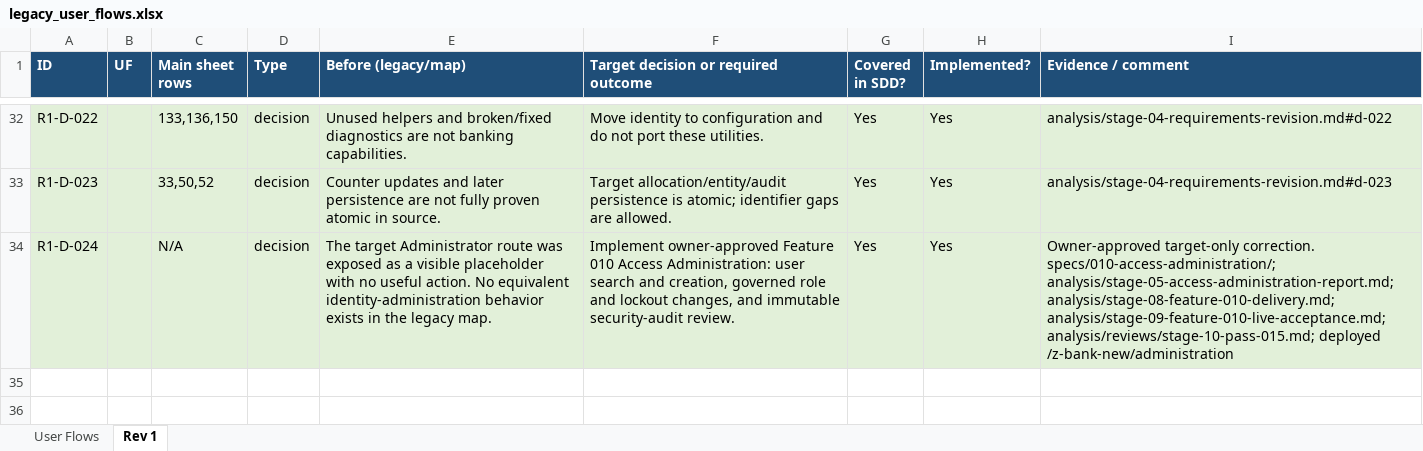
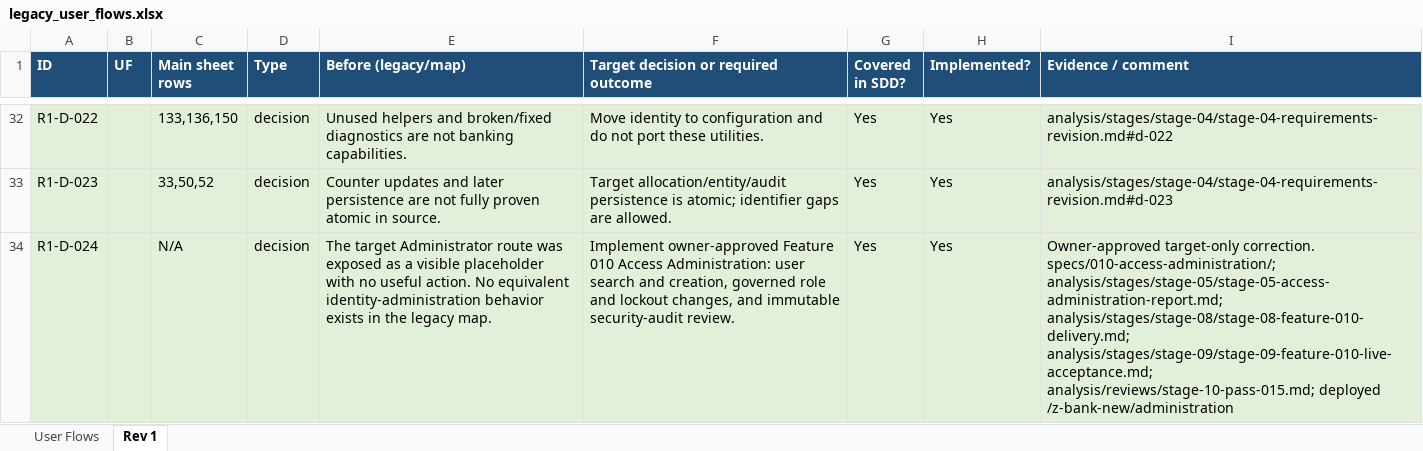
Before and after one commit to ekzarov/z-bank, an Excel workbook: analysis/legacy_user_flows.xlsx, sheet Rev 1, drawn as a sheet; only a part is shown, gaps mark what is left out; values as stored, in another font and other column widths than the file's, no borders; the diff covers the shown part only; the diff names each change by its address in the sheet, - before the commit and + after, or states it on an @@ line.

Commit message:
docs: organize migration analysis artifacts

```diff
--- a/analysis/legacy_user_flows.xlsx (sheet Rev 1)
+++ b/analysis/legacy_user_flows.xlsx (sheet Rev 1)
-I32 (Evidence / comment): analysis/stage-04-requirements-revision.md#d-022
+I32 (Evidence / comment): analysis/stages/stage-04/stage-04-requirements-revision.md#d-022
-I33 (Evidence / comment): analysis/stage-04-requirements-revision.md#d-023
+I33 (Evidence / comment): analysis/stages/stage-04/stage-04-requirements-revision.md#d-023
-I34 (Evidence / comment): …correction. specs/010-access-administration/; analysis/stage-05-access-administration-report.md; analysis/stage-08-feature-010-delivery.md; analysis/stage-09-feature-010-live-acceptance.md; analysis/reviews/stage-10-pass-015.md; deployed…
+I34 (Evidence / comment): …correction. specs/010-access-administration/; analysis/stages/stage-05/stage-05-access-administration-report.md; analysis/stages/stage-08/stage-08-feature-010-delivery.md; analysis/stages/stage-09/stage-09-feature-010-live-acceptance.md; analysis/reviews/stage-10-pass-015.md; deployed…
```
Also changed, not shown: 24 edited cells elsewhere in this sheet, hidden cells, 42 other files.
